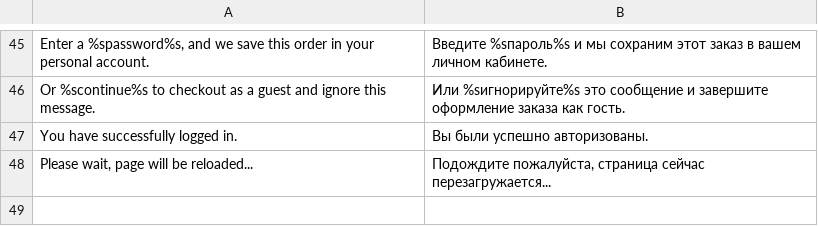
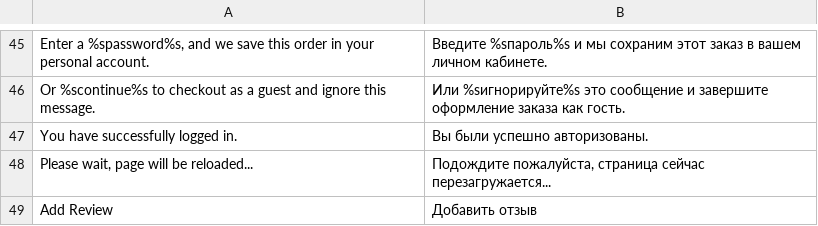
Before and after one commit to MaxAlekseyev/Grepan, a CSV file: app/design/frontend/qmage/grepan/locale/ru_RU/translate.csv, drawn as a sheet; only a part is shown, gaps mark what is left out; the diff names each change by its address in the sheet, - before the commit and + after, or states it on an @@ line.

Commit message:
Review main part finished

```diff
--- a/app/design/frontend/qmage/grepan/locale/ru_RU/translate.csv
+++ b/app/design/frontend/qmage/grepan/locale/ru_RU/translate.csv
+row 49: Add Review | Добавить отзыв
```
Also changed, not shown: 4 other files.
